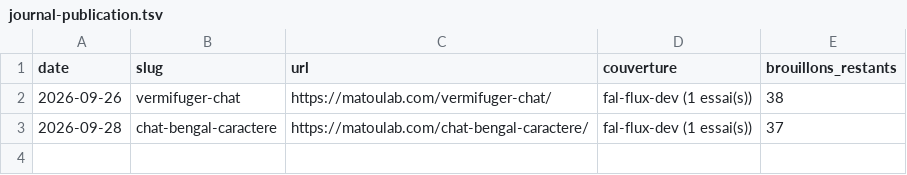
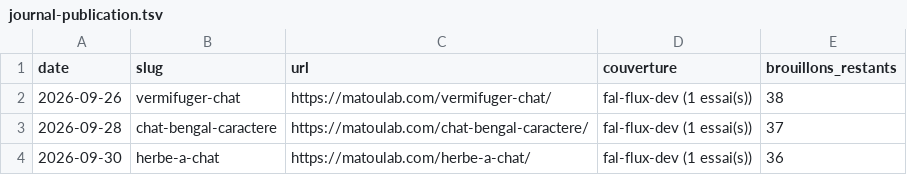
Before and after one commit to Remy-authority/matoulab, a TSV file: tasks/journal-publication.tsv, drawn as a sheet.

```diff
--- a/tasks/journal-publication.tsv
+++ b/tasks/journal-publication.tsv
@@ -3 +3,2 @@ date	slug	url	couverture	brouillons_restants
 2026-09-28	chat-bengal-caractere	https://matoulab.com/chat-bengal-caractere/	fal-flux-dev (1 essai(s))	37
+2026-09-30	herbe-a-chat	https://matoulab.com/herbe-a-chat/	fal-flux-dev (1 essai(s))	36
```
Also changed, not shown: 4 other files.
